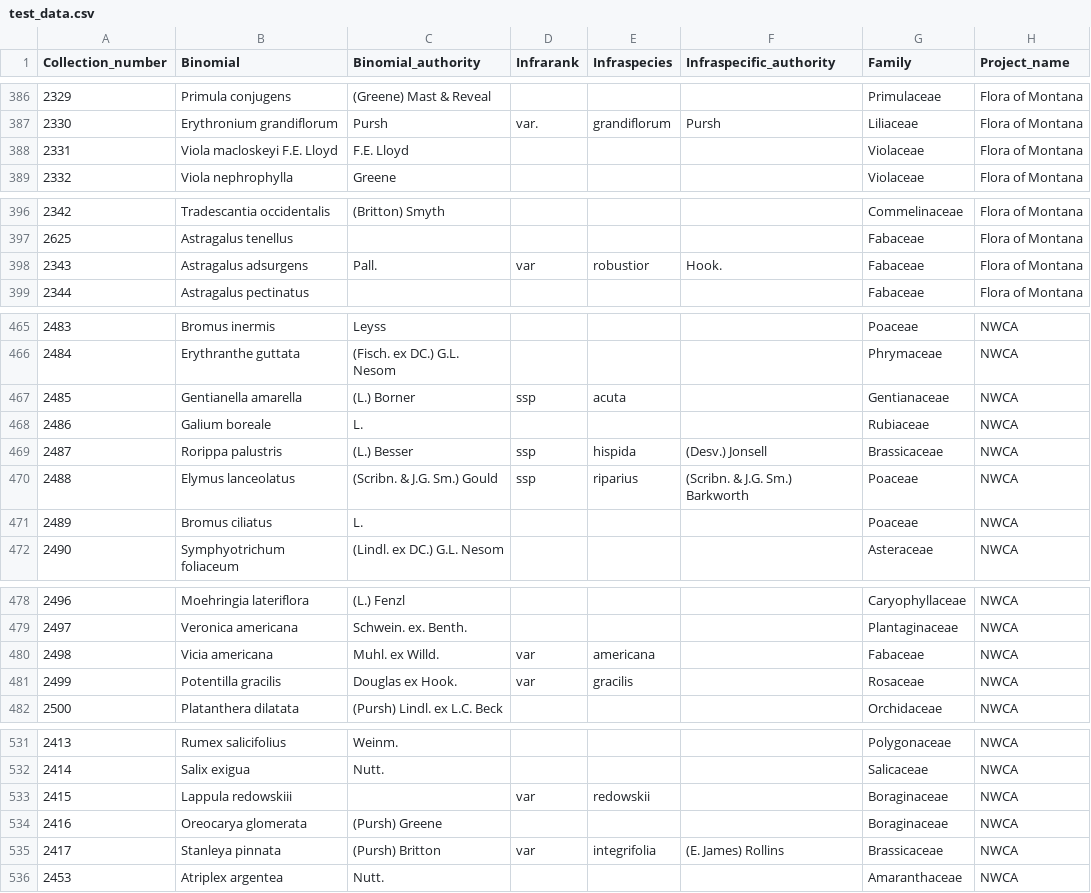
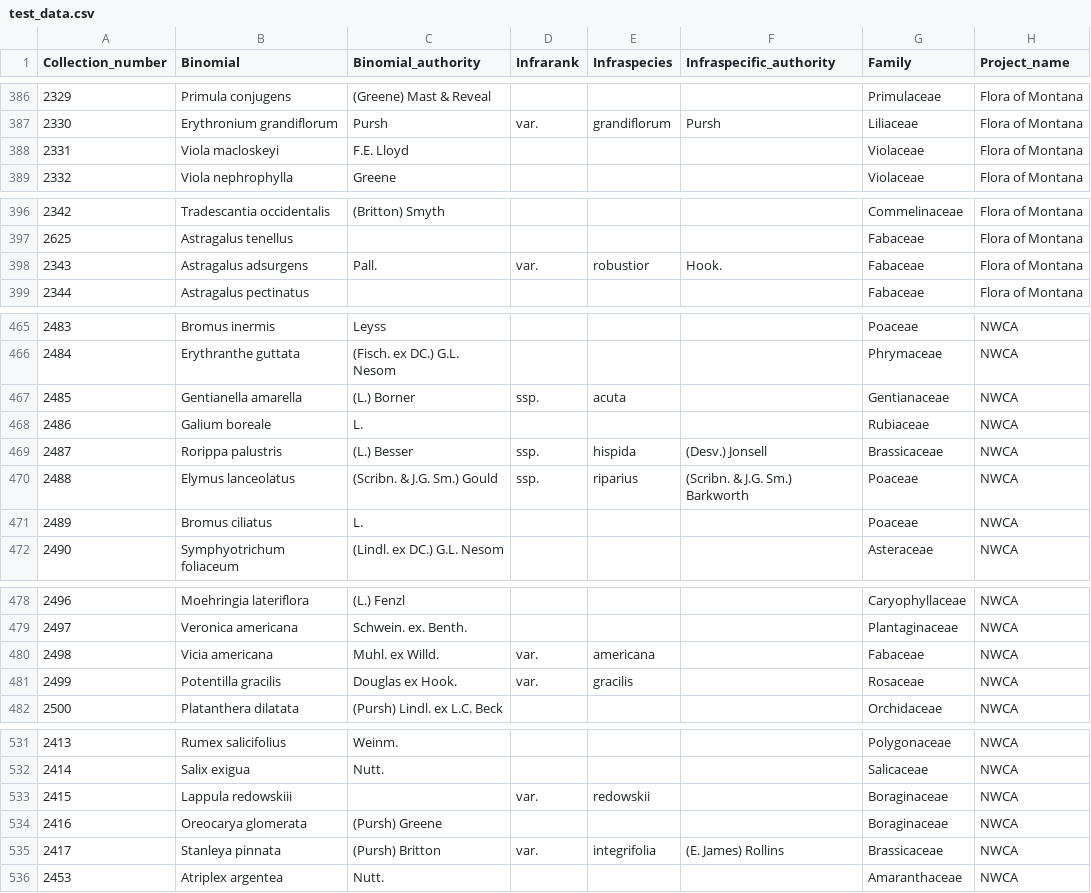
Before and after one commit to sagesteppe/Barneby_Lives_dev, a CSV file: manuscript/data/test_data.csv, drawn as a sheet; only a part is shown, gaps mark what is left out; the diff covers the shown part only; the diff names each change by its address in the sheet, - before the commit and + after, or states it on an @@ line.

```diff
--- a/manuscript/data/test_data.csv
+++ b/manuscript/data/test_data.csv
-B388 (Binomial): Viola macloskeyi F.E. Lloyd
+B388 (Binomial): Viola macloskeyi
-D398 (Infrarank): var
+D398 (Infrarank): var.
-D467 (Infrarank): ssp
+D467 (Infrarank): ssp.
-D469:D470 (Infrarank): ssp
+D469:D470 (Infrarank): ssp.
-D480:D481 (Infrarank): var
+D480:D481 (Infrarank): var.
-D533 (Infrarank): var
+D533 (Infrarank): var.
-D535 (Infrarank): var
+D535 (Infrarank): var.
```
Also changed, not shown: 2 edited cells elsewhere in this file, 2 other files.
